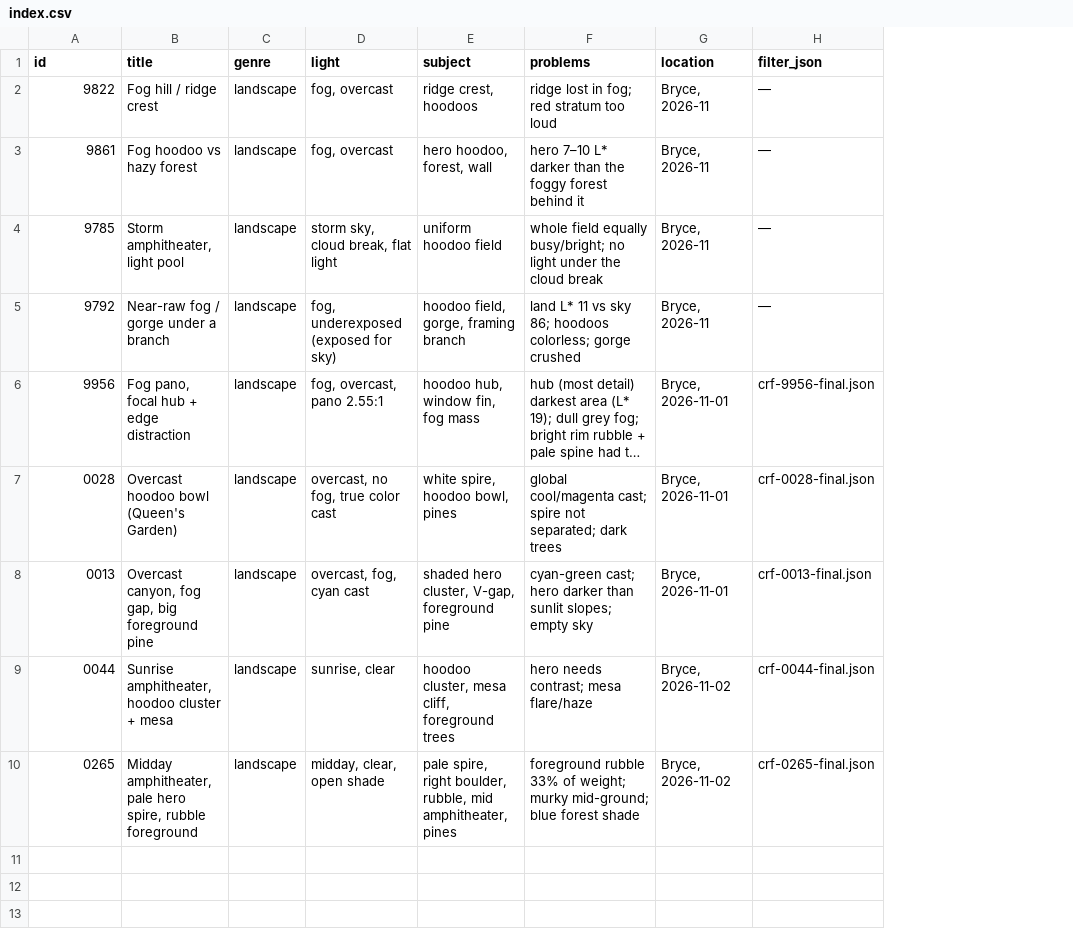
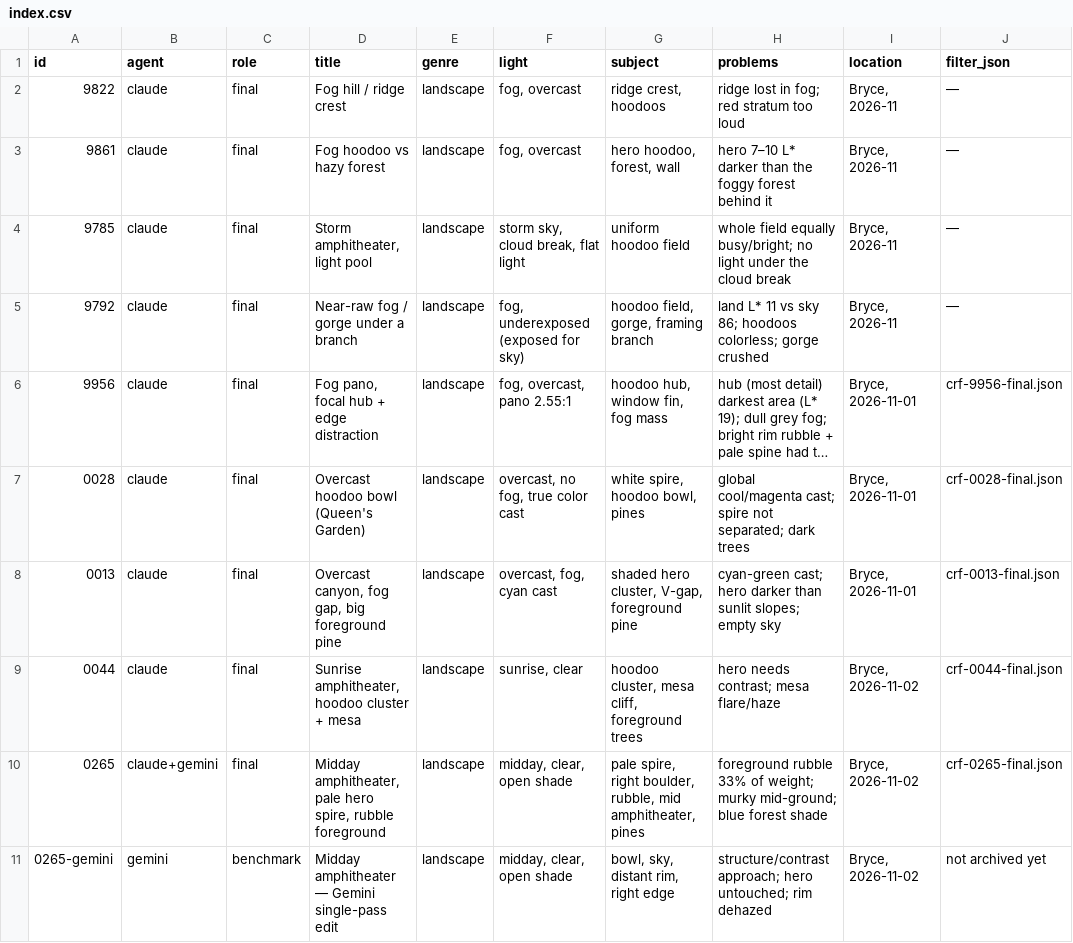
Before and after one commit to tanhuynh/darkroom-agents, a CSV file: recipes/cases/index.csv, drawn as a sheet; long unchanged cells end in …; the diff names each change by its address in the sheet, - before the commit and + after, or states it on an @@ line.

```diff
--- a/recipes/cases/index.csv
+++ b/recipes/cases/index.csv
+column B (agent), rows 2-10: claude | claude | claude | claude | claude | claude | claude | claude | claude+gemini
+column C (role), rows 2-10: all final
+row 11: 0265-gemini | gemini | benchmark | Midday amphitheater — Gemini single-pass edit | landscape | midday, clear, open shade | bowl, sky, distant rim, right edge | structure/contrast approach; hero untouched; rim dehazed | Bryce, 2026-11-02 | not archived yet
```
Also changed, not shown: 7 other files.
